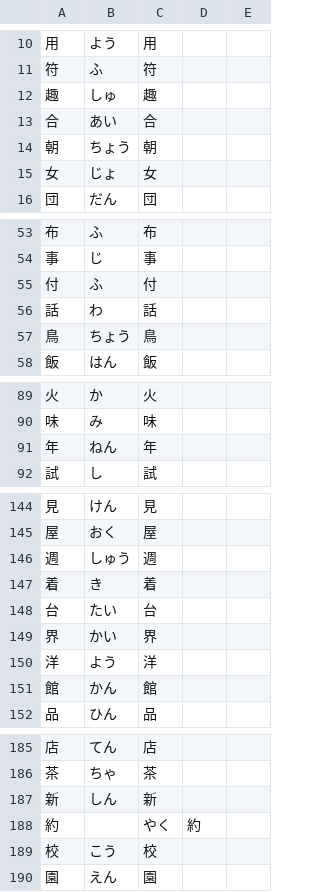
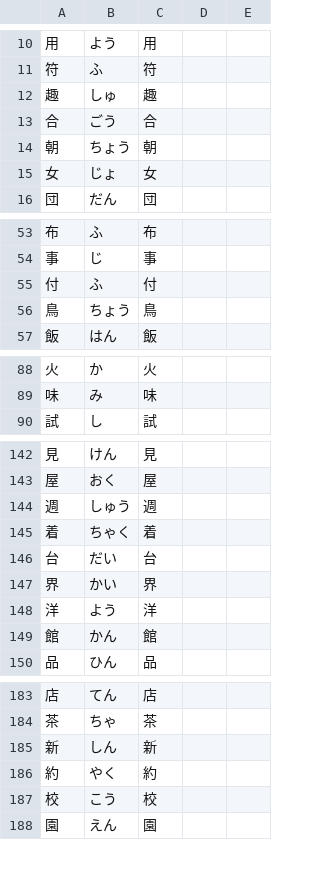
Before and after one commit to User65-87-11/kotoba_bot_random_kanji, a CSV file: kotoba_csv/out_n4_single.csv (was kotoba_csv/out_n4_kan_sin.csv), drawn as a sheet; only a part is shown, gaps mark what is left out; removed rows and columns are numbered as before the commit, all else as after; the diff covers the shown part only; the diff names each change by its address in the sheet, - before the commit and + after, or states it on an @@ line.

```diff
--- a/kotoba_csv/out_n4_kan_sin.csv
+++ b/kotoba_csv/out_n4_single.csv
-B13: あい
+B13: ごう
-row 56: 話 | わ | 話
-row 91: 年 | ねん | 年
-B145: き
+B145: ちゃく
-B146: たい
+B146: だい
-B186: (empty)
+B186: やく
-C186: やく
+C186: 約
-D186: 約
+D186: (empty)
```
Also changed, not shown: 5 edited cells elsewhere in this file, kotoba_csv/out_n5_single.csv, 18 other files.
